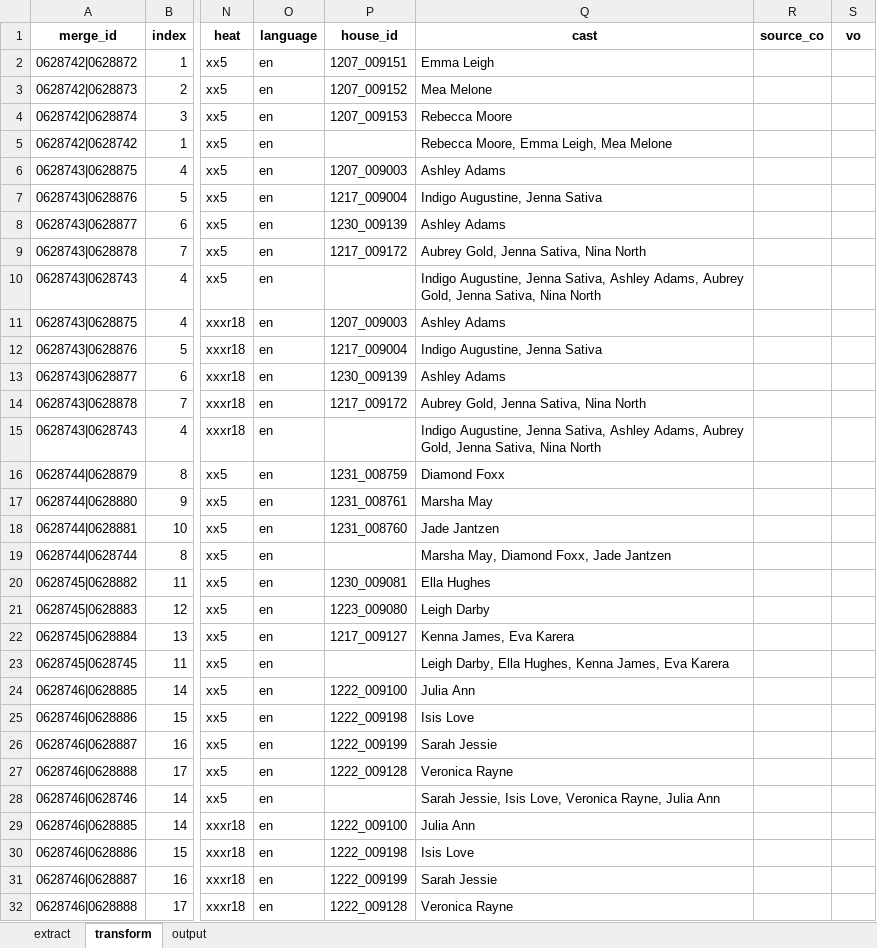
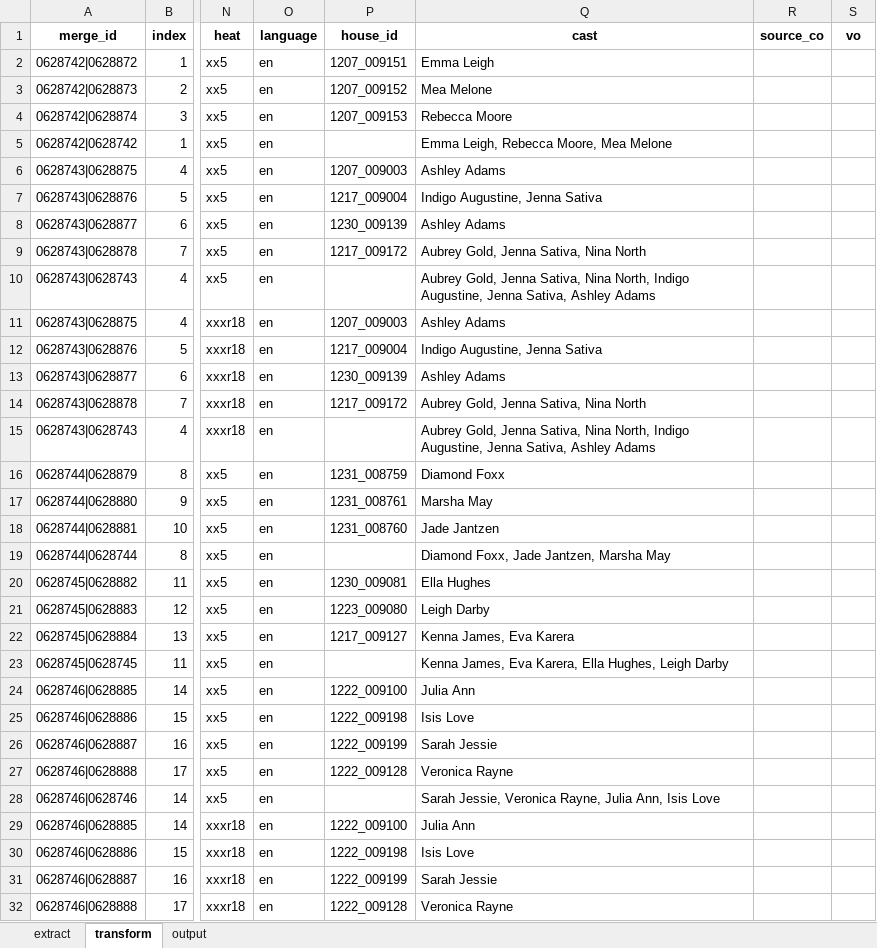
Before and after one commit to rawdawgass/flattenizer, an Excel workbook: uploads/FLAT_2016-03_Content_Order_Adult_Gay_11_11_15.xlsx, sheet transform, drawn as a sheet; only a part is shown, gaps mark what is left out; values as stored, in another font and other column widths than the file's, no borders; the diff covers the shown part only; the diff names each change by its address in the sheet, - before the commit and + after, or states it on an @@ line.

```diff
--- a/uploads/FLAT_2016-03_Content_Order_Adult_Gay_11_11_15.xlsx (sheet transform)
+++ b/uploads/FLAT_2016-03_Content_Order_Adult_Gay_11_11_15.xlsx (sheet transform)
-Q5 (cast): Rebecca Moore, Emma Leigh, Mea Melone
+Q5 (cast): Emma Leigh, Rebecca Moore, Mea Melone
-Q10 (cast): Indigo Augustine, Jenna Sativa, Ashley Adams, Aubrey Gold, Jenna Sativa, Nina North
+Q10 (cast): Aubrey Gold, Jenna Sativa, Nina North, Indigo Augustine, Jenna Sativa, Ashley Adams
-Q15 (cast): Indigo Augustine, Jenna Sativa, Ashley Adams, Aubrey Gold, Jenna Sativa, Nina North
+Q15 (cast): Aubrey Gold, Jenna Sativa, Nina North, Indigo Augustine, Jenna Sativa, Ashley Adams
-Q19 (cast): Marsha May, Diamond Foxx, Jade Jantzen
+Q19 (cast): Diamond Foxx, Jade Jantzen, Marsha May
-Q23 (cast): Leigh Darby, Ella Hughes, Kenna James, Eva Karera
+Q23 (cast): Kenna James, Eva Karera, Ella Hughes, Leigh Darby
-Q28 (cast): Sarah Jessie, Isis Love, Veronica Rayne, Julia Ann
+Q28 (cast): Sarah Jessie, Veronica Rayne, Julia Ann, Isis Love
```
Also changed, not shown: 66 edited cells elsewhere in this sheet, sheet output, 1 other file.
